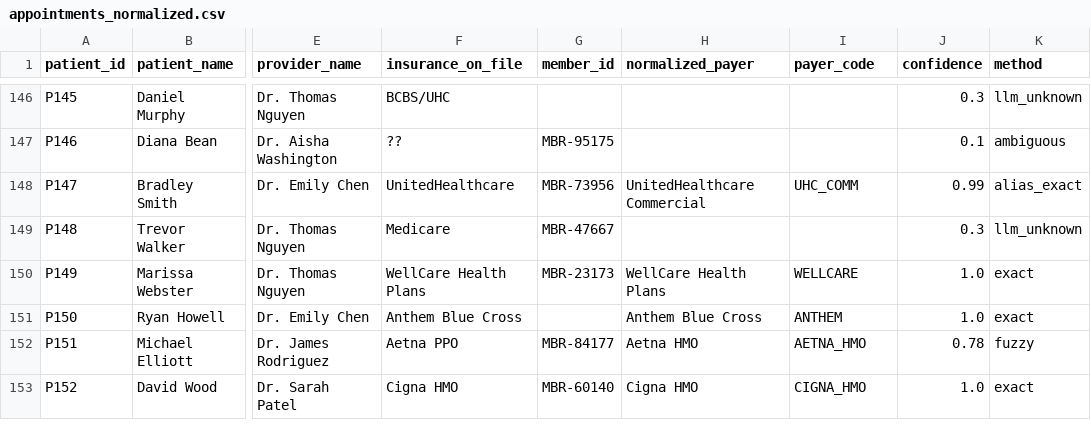
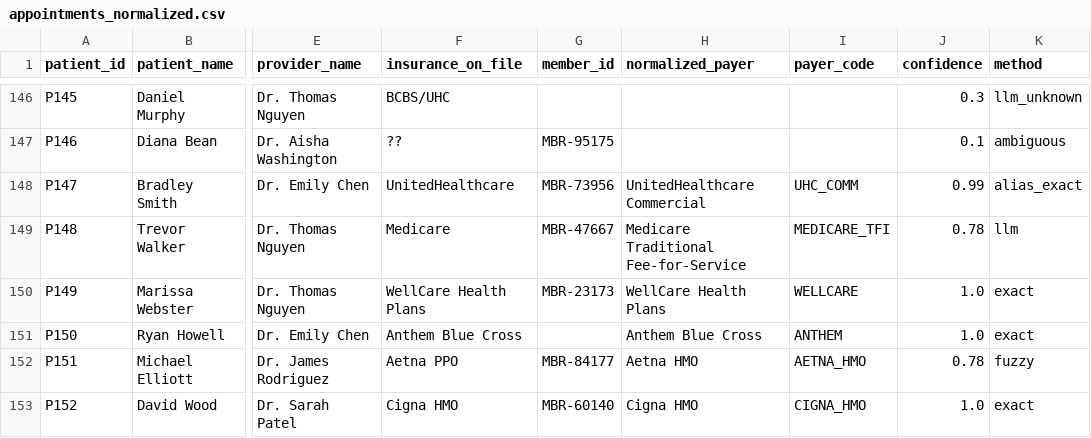
Before and after one commit to isheet1910/HealthcareEligibilityTriage, a CSV file: data/c2p1/appointments_normalized.csv, drawn as a sheet; only a part is shown, gaps mark what is left out; the diff covers the shown part only; the diff names each change by its address in the sheet, - before the commit and + after, or states it on an @@ line.

Commit message:
Cleanup for simulation data folders and old folders and cleanup for normalize logic and llm fallback

```diff
--- a/data/c2p1/appointments_normalized.csv
+++ b/data/c2p1/appointments_normalized.csv
-H149 (normalized_payer): (empty)
+H149 (normalized_payer): Medicare Traditional Fee-for-Service
-I149 (payer_code): (empty)
+I149 (payer_code): MEDICARE_TFI
-J149 (confidence): 0.3
+J149 (confidence): 0.78
-K149 (method): llm_unknown
+K149 (method): llm
```
Also changed, not shown: 122 edited cells elsewhere in this file, 21 other files.
